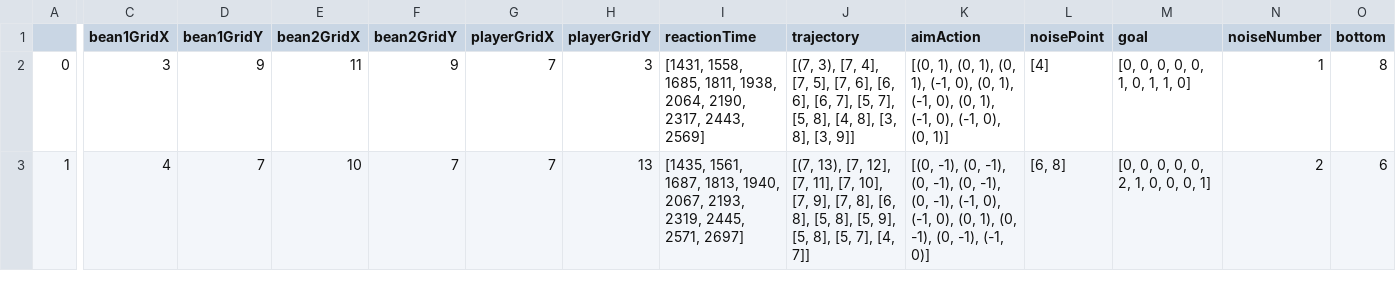
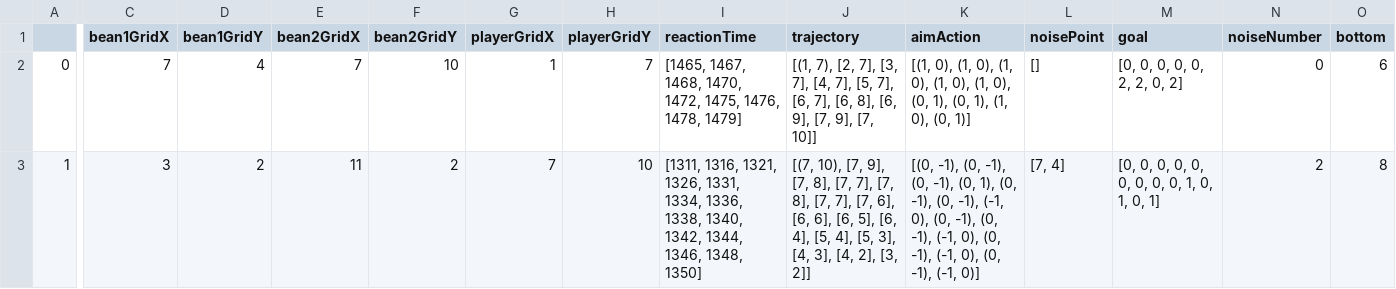
Before and after one commit to chengshaozhe/commitmentST, a CSV file: Results/model46.csv, drawn as a sheet; only a part is shown, gaps mark what is left out; the diff covers the shown part only; the diff names each change by its address in the sheet, - before the commit and + after, or states it on an @@ line.

```diff
--- a/Results/model46.csv
+++ b/Results/model46.csv
-C2 (bean1GridX): 3
+C2 (bean1GridX): 7
-D2 (bean1GridY): 9
+D2 (bean1GridY): 4
-E2 (bean2GridX): 11
+E2 (bean2GridX): 7
-F2 (bean2GridY): 9
+F2 (bean2GridY): 10
-G2 (playerGridX): 7
+G2 (playerGridX): 1
-H2 (playerGridY): 3
+H2 (playerGridY): 7
-I2 (reactionTime): [1431, 1558, 1685, 1811, 1938, 2064, 2190, 2317, 2443, 2569]
+I2 (reactionTime): [1465, 1467, 1468, 1470, 1472, 1475, 1476, 1478, 1479]
-J2 (trajectory): [(7, 3), [7, 4], [7, 5], [7, 6], [6, 6], [6, 7], [5, 7], [5, 8], [4, 8], [3, 8], [3, 9]]
+J2 (trajectory): [(1, 7), [2, 7], [3, 7], [4, 7], [5, 7], [6, 7], [6, 8], [6, 9], [7, 9], [7, 10]]
-K2 (aimAction): [(0, 1), (0, 1), (0, 1), (-1, 0), (0, 1), (-1, 0), (0, 1), (-1, 0), (-1, 0), (0,…
+K2 (aimAction): [(1, 0), (1, 0), (1, 0), (1, 0), (1, 0), (0, 1), (0, 1), (1, 0), (0,…
-L2 (noisePoint): [4]
+L2 (noisePoint): []
-M2 (goal): [0, 0, 0, 0, 0, 1, 0, 1, 1, 0]
+M2 (goal): [0, 0, 0, 0, 0, 2, 2, 0, 2]
-N2 (noiseNumber): 1
+N2 (noiseNumber): 0
-O2 (bottom): 8
+O2 (bottom): 6
-C3 (bean1GridX): 4
+C3 (bean1GridX): 3
-D3 (bean1GridY): 7
+D3 (bean1GridY): 2
-E3 (bean2GridX): 10
+E3 (bean2GridX): 11
-F3 (bean2GridY): 7
+F3 (bean2GridY): 2
-H3 (playerGridY): 13
+H3 (playerGridY): 10
-I3 (reactionTime): [1435, 1561, 1687, 1813, 1940, 2067, 2193, 2319, 2445, 2571, 2697]
+I3 (reactionTime): [1311, 1316, 1321, 1326, 1331, 1334, 1336, 1338, 1340, 1342, 1344, 1346, 1348, 1350]
-J3 (trajectory): [(7, 13), [7, 12], [7, 11], [7, 10], [7, 9], [7, 8], [6, 8], [5, 8], [5, 9], [5, 8], [5, 7], [4, 7]]
+J3 (trajectory): [(7, 10), [7, 9], [7, 8], [7, 7], [7, 8], [7, 7], [7, 6], [6, 6], [6, 5], [6, 4], [5, 4], [5, 3], [4, 3], [4, 2], [3, 2]]
-K3 (aimAction): …-1), (0, -1), (0, -1), (-1, 0), (-1, 0), (0, 1), (0, -1), (0, -1),…
+K3 (aimAction): …-1), (0, 1), (0, -1), (0, -1), (-1, 0), (0, -1), (0, -1), (-1, 0), (0, -1), (-1, 0), (0, -1),…
-L3 (noisePoint): [6, 8]
+L3 (noisePoint): [7, 4]
-M3 (goal): [0, 0, 0, 0, 0, 2, 1, 0, 0, 0, 1]
+M3 (goal): [0, 0, 0, 0, 0, 0, 0, 0, 0, 1, 0, 1, 0, 1]
-O3 (bottom): 6
+O3 (bottom): 8
```
Also changed, not shown: 105 edited cells elsewhere in this file, Results/model1.csv, Results/model14.csv, 51 other files.
